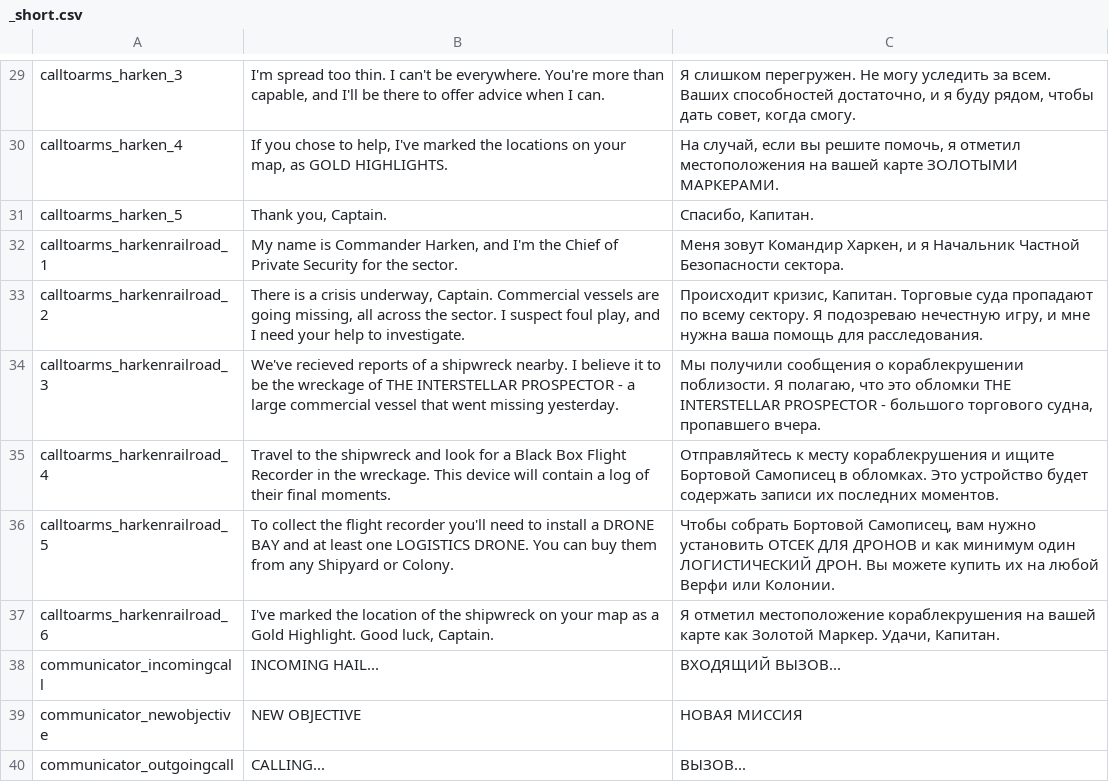
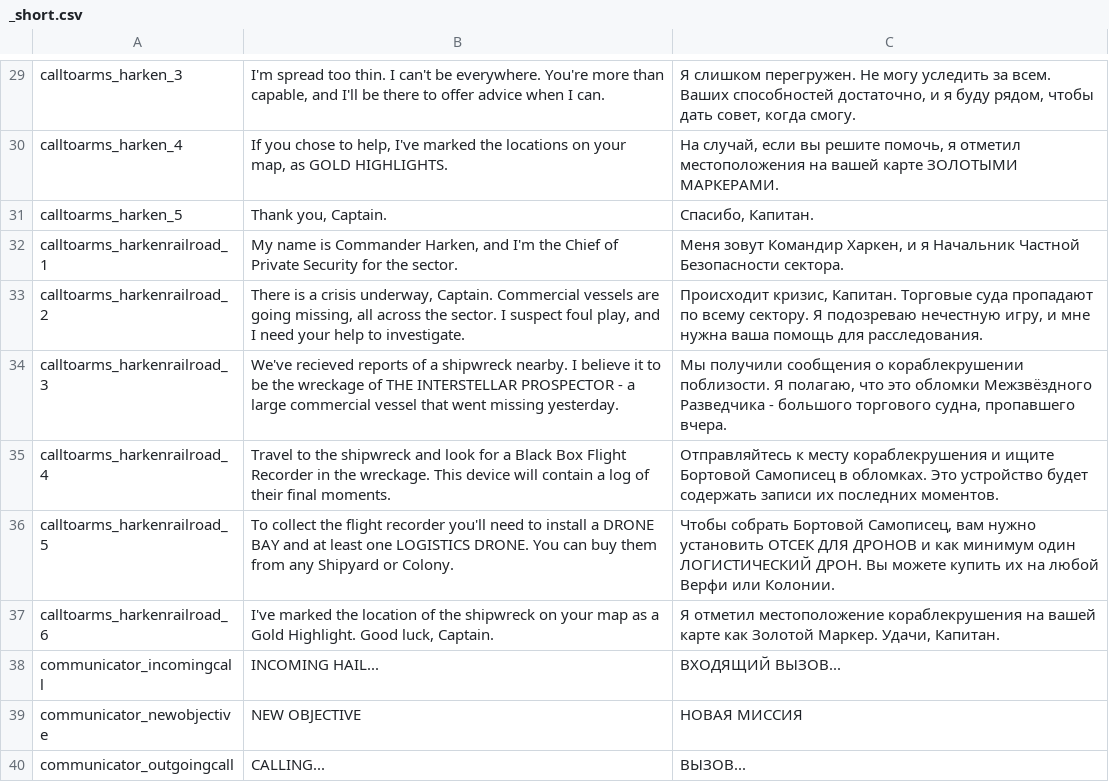
Before and after one commit to skoniks/last-starship-split, a CSV file: language/_short.csv, drawn as a sheet; only a part is shown, gaps mark what is left out.

```diff
--- a/language/_short.csv
+++ b/language/_short.csv
@@ -33,3 +33,3 @@ calltoarms_harkenrailroad_1 | My name is Commander Harken, and I'm the Chief of
 calltoarms_harkenrailroad_2 | There is a crisis underway, Captain.  Commercial vessels are going missing, all across the sector.  I suspect foul play, and I need your help to investigate. | Происходит кризис, Капитан.  Торговые суда пропадают по всему сектору.  Я подозреваю нечестную игру, и мне нужна ваша помощь для расследования.
-calltoarms_harkenrailroad_3 | We've recieved reports of a shipwreck nearby. I believe it to be the wreckage of THE INTERSTELLAR PROSPECTOR - a large commercial vessel that went missing yesterday. | Мы получили сообщения о кораблекрушении поблизости. Я полагаю, что это обломки THE INTERSTELLAR PROSPECTOR - большого торгового судна, пропавшего вчера.
+calltoarms_harkenrailroad_3 | We've recieved reports of a shipwreck nearby. I believe it to be the wreckage of THE INTERSTELLAR PROSPECTOR - a large commercial vessel that went missing yesterday. | Мы получили сообщения о кораблекрушении поблизости. Я полагаю, что это обломки Межзвёздного Разведчика - большого торгового судна, пропавшего вчера.
 calltoarms_harkenrailroad_4 | Travel to the shipwreck and look for a Black Box Flight Recorder in the wreckage.  This device will contain a log of their final moments. | Отправляйтесь к месту кораблекрушения и ищите Бортовой Самописец в обломках.  Это устройство будет содержать записи их последних моментов.
```
Also changed, not shown: language.csv, language/rise.csv, 5 other files.
